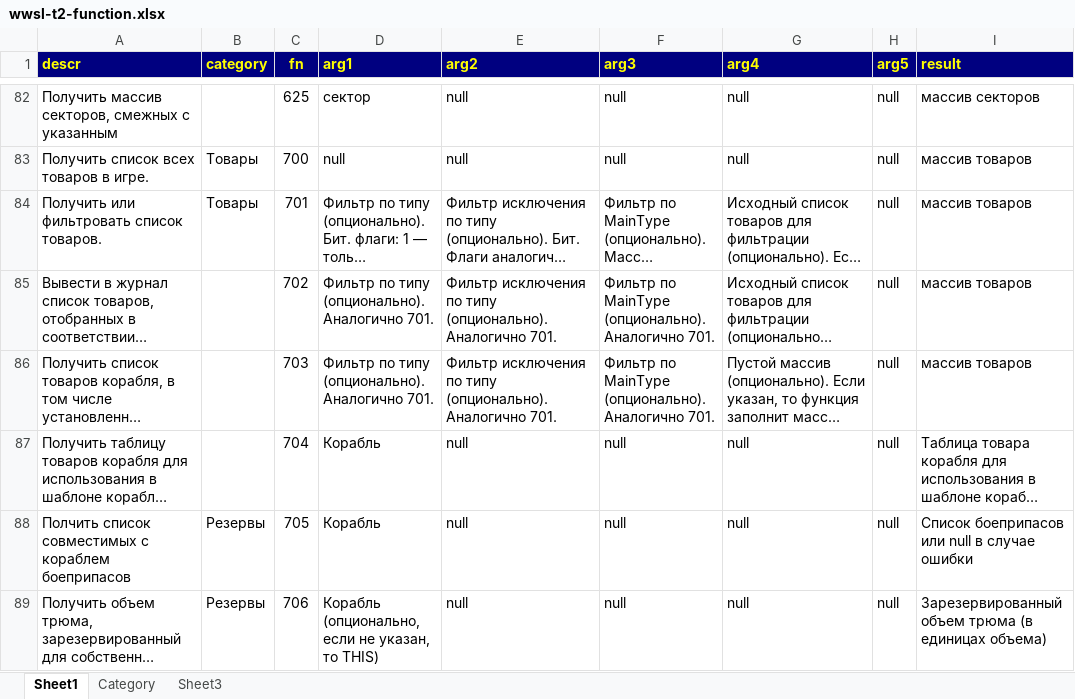
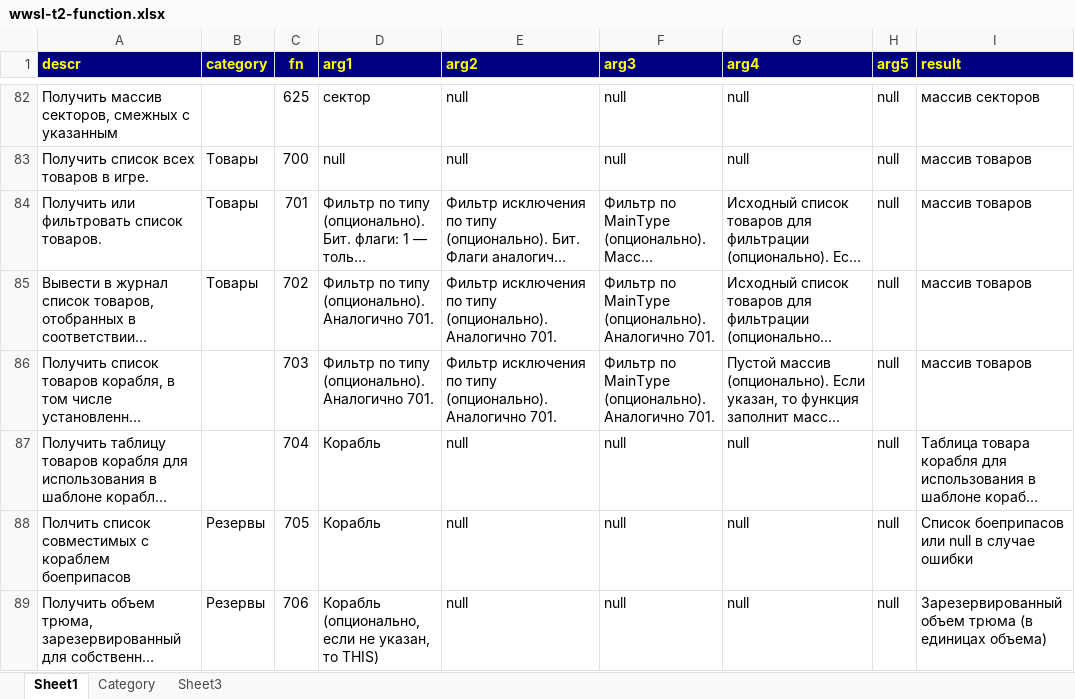
Before and after one commit to robot-aquila/x-universe, an Excel workbook: x3tc/T2-Droid/Documents/Readme.T2-Droid/wwsl-t2-function.xlsx, sheet Sheet1, drawn as a sheet; only a part is shown, gaps mark what is left out; long unchanged cells end in …; values as stored, in another font and other column widths than the file's, no borders; charts and pictures not drawn; the diff covers the shown part only; the diff names each change by its address in the sheet, - before the commit and + after, or states it on an @@ line.

```diff
--- a/x3tc/T2-Droid/Documents/Readme.T2-Droid/wwsl-t2-function.xlsx (sheet Sheet1)
+++ b/x3tc/T2-Droid/Documents/Readme.T2-Droid/wwsl-t2-function.xlsx (sheet Sheet1)
-B85 (category): (empty)
+B85 (category): Товары
```
Also changed, not shown: 6 added rows and 2 edited cells elsewhere in this sheet, 7 other files.
